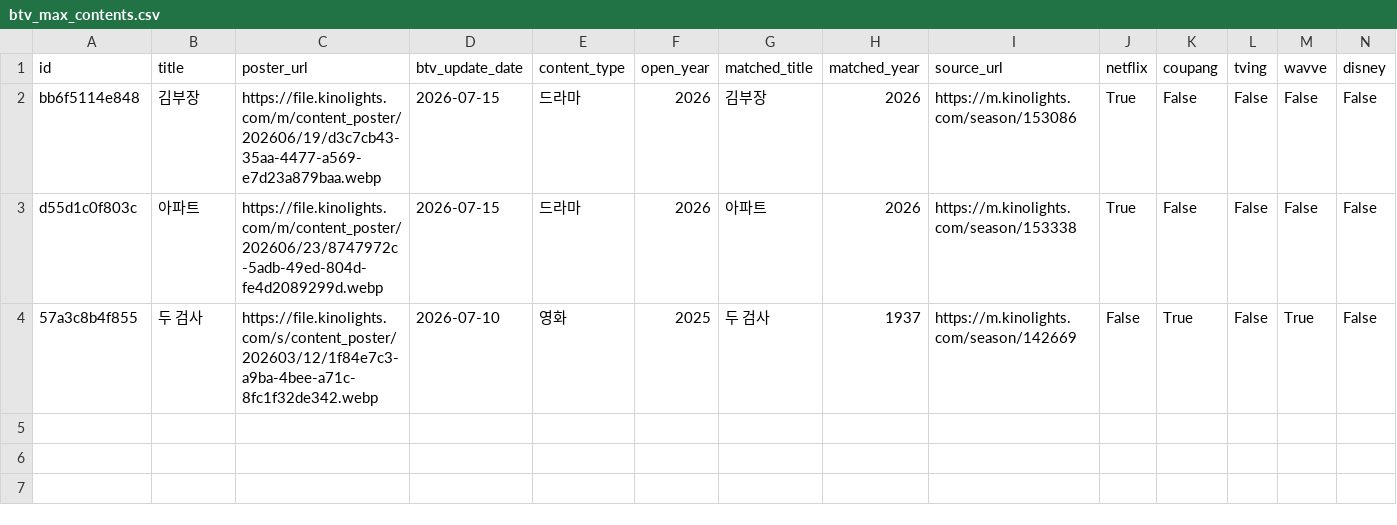
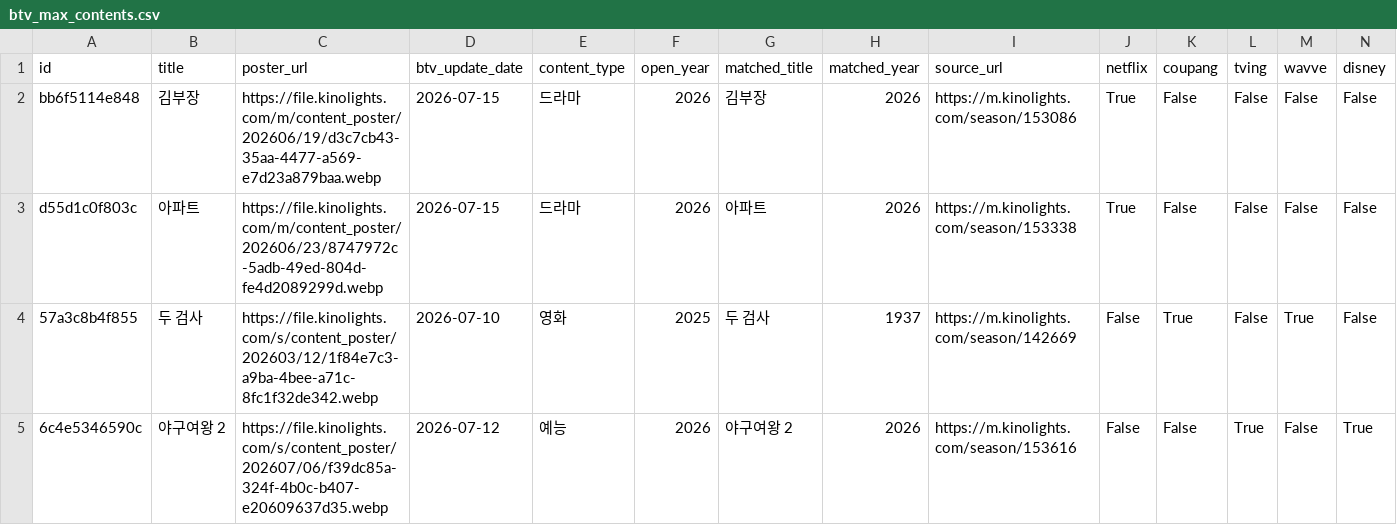
Before and after one commit to cig7624-art/btv-_max_ott_dashboard, a CSV file: btv_max_contents.csv, drawn as a sheet; only a part is shown; rows hold the shown columns only; the diff names each change by its address in the sheet, - before the commit and + after, or states it on an @@ line.

Commit message:
Add B tv+ content: 야구여왕 2

```diff
--- a/btv_max_contents.csv
+++ b/btv_max_contents.csv
+row 5: 6c4e5346590c | 야구여왕 2 | https://file.kinolights.com/s/content_poster/202607/06/f39dc85a-324f-4b0c-b407-e20609637d35.webp | 2026-07-12 | 예능 | 2026 | 야구여왕 2 | 2026 | https://m.kinolights.com/season/153616 | False | False | True | False | True
```
